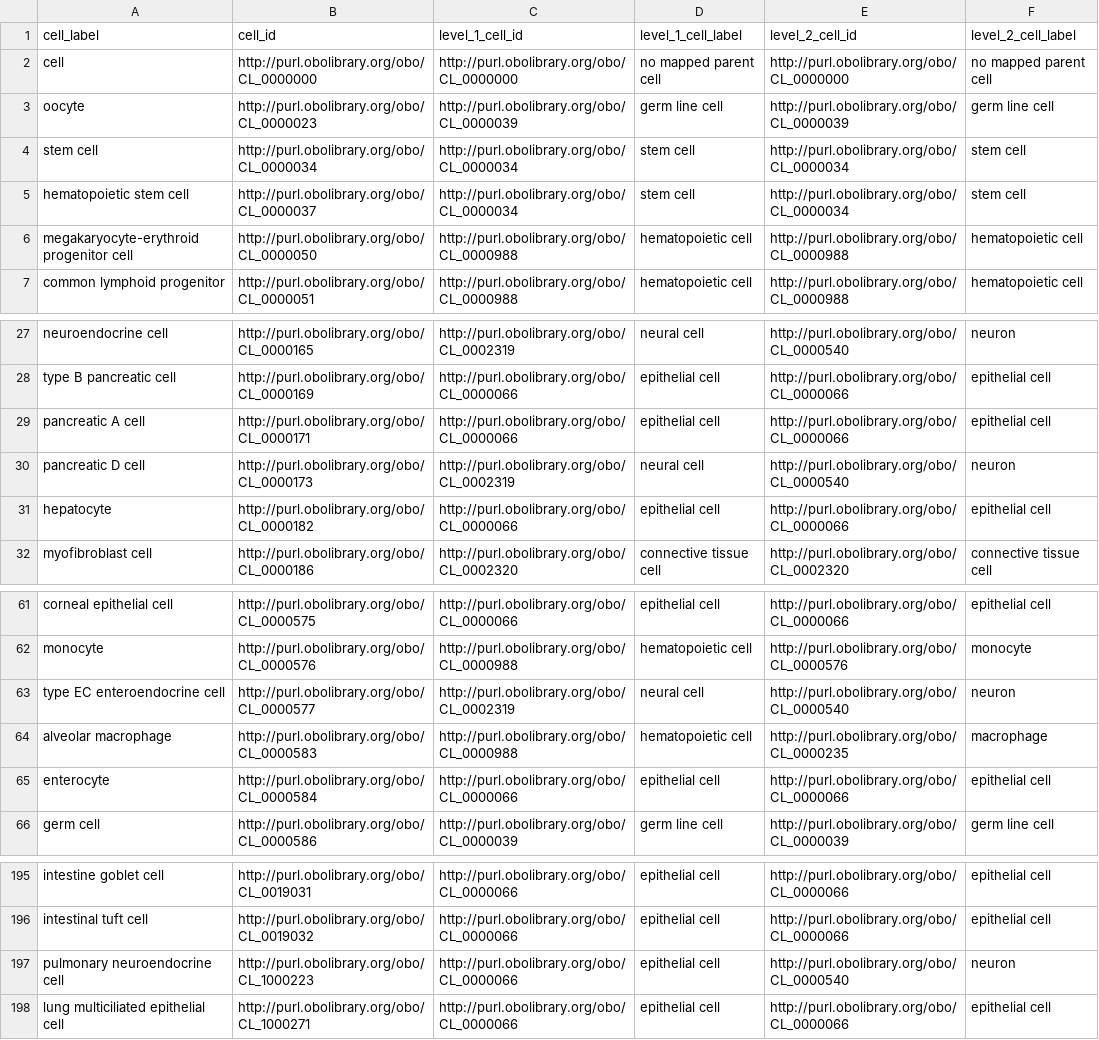
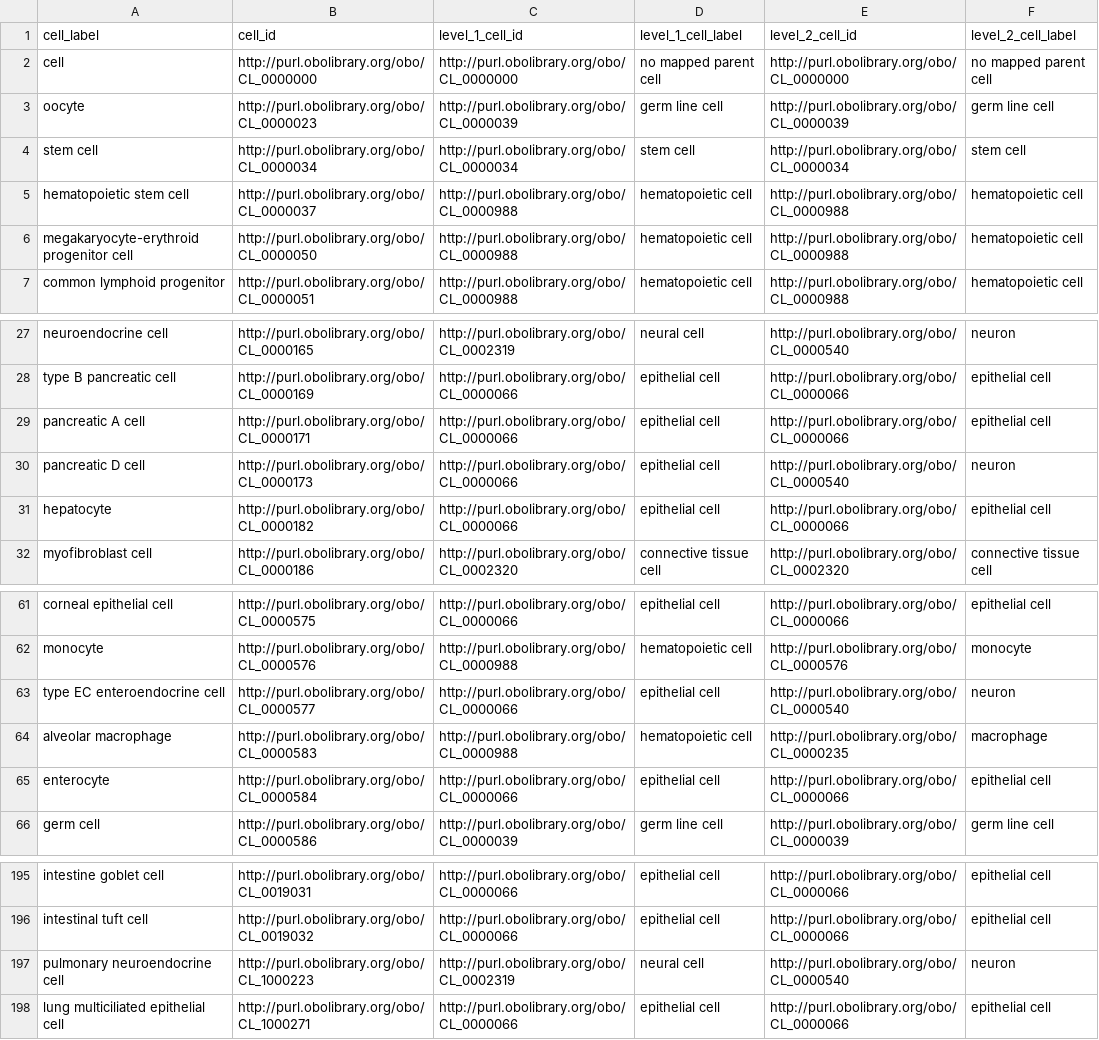
Before and after one commit to x-atlas-consortia/hra-pop, a CSV file: output-data/v1.1/reports/atlas-ad-hoc/cell-types-level-mapping.csv, drawn as a sheet; only a part is shown, gaps mark what is left out.

```diff
--- a/output-data/v1.1/reports/atlas-ad-hoc/cell-types-level-mapping.csv
+++ b/output-data/v1.1/reports/atlas-ad-hoc/cell-types-level-mapping.csv
@@ -4,3 +4,3 @@ oocyte,http://purl.obolibrary.org/obo/CL_0000023,http://purl.obolibrary.org/obo/
 stem cell,http://purl.obolibrary.org/obo/CL_0000034,http://purl.obolibrary.org/obo/CL_0000034,stem cell,http://purl.obolibrary.org/obo/CL_0000034,stem cell
-hematopoietic stem cell,http://purl.obolibrary.org/obo/CL_0000037,http://purl.obolibrary.org/obo/CL_0000034,stem cell,http://purl.obolibrary.org/obo/CL_0000034,stem cell
+hematopoietic stem cell,http://purl.obolibrary.org/obo/CL_0000037,http://purl.obolibrary.org/obo/CL_0000988,hematopoietic cell,http://purl.obolibrary.org/obo/CL_0000988,hematopoietic cell
 megakaryocyte-erythroid progenitor cell,http://purl.obolibrary.org/obo/CL_0000050,http://purl.obolibrary.org/obo/CL_0000988,hematopoietic cell,http://purl.obolibrary.org/obo/CL_0000988,hematopoietic cell
@@ -29,3 +29,3 @@ type B pancreatic cell,http://purl.obolibrary.org/obo/CL_0000169,http://purl.obo
 pancreatic A cell,http://purl.obolibrary.org/obo/CL_0000171,http://purl.obolibrary.org/obo/CL_0000066,epithelial cell,http://purl.obolibrary.org/obo/CL_0000066,epithelial cell
-pancreatic D cell,http://purl.obolibrary.org/obo/CL_0000173,http://purl.obolibrary.org/obo/CL_0002319,neural cell,http://purl.obolibrary.org/obo/CL_0000540,neuron
+pancreatic D cell,http://purl.obolibrary.org/obo/CL_0000173,http://purl.obolibrary.org/obo/CL_0000066,epithelial cell,http://purl.obolibrary.org/obo/CL_0000540,neuron
 hepatocyte,http://purl.obolibrary.org/obo/CL_0000182,http://purl.obolibrary.org/obo/CL_0000066,epithelial cell,http://purl.obolibrary.org/obo/CL_0000066,epithelial cell
@@ -62,3 +62,3 @@ corneal epithelial cell,http://purl.obolibrary.org/obo/CL_0000575,http://purl.ob
 monocyte,http://purl.obolibrary.org/obo/CL_0000576,http://purl.obolibrary.org/obo/CL_0000988,hematopoietic cell,http://purl.obolibrary.org/obo/CL_0000576,monocyte
-type EC enteroendocrine cell,http://purl.obolibrary.org/obo/CL_0000577,http://purl.obolibrary.org/obo/CL_0002319,neural cell,http://purl.obolibrary.org/obo/CL_0000540,neuron
+type EC enteroendocrine cell,http://purl.obolibrary.org/obo/CL_0000577,http://purl.obolibrary.org/obo/CL_0000066,epithelial cell,http://purl.obolibrary.org/obo/CL_0000540,neuron
 alveolar macrophage,http://purl.obolibrary.org/obo/CL_0000583,http://purl.obolibrary.org/obo/CL_0000988,hematopoietic cell,http://purl.obolibrary.org/obo/CL_0000235,macrophage
@@ -196,3 +196,3 @@ intestine goblet cell,http://purl.obolibrary.org/obo/CL_0019031,http://purl.obol
 intestinal tuft cell,http://purl.obolibrary.org/obo/CL_0019032,http://purl.obolibrary.org/obo/CL_0000066,epithelial cell,http://purl.obolibrary.org/obo/CL_0000066,epithelial cell
-pulmonary neuroendocrine cell,http://purl.obolibrary.org/obo/CL_1000223,http://purl.obolibrary.org/obo/CL_0000066,epithelial cell,http://purl.obolibrary.org/obo/CL_0000540,neuron
+pulmonary neuroendocrine cell,http://purl.obolibrary.org/obo/CL_1000223,http://purl.obolibrary.org/obo/CL_0002319,neural cell,http://purl.obolibrary.org/obo/CL_0000540,neuron
 lung multiciliated epithelial cell,http://purl.obolibrary.org/obo/CL_1000271,http://purl.obolibrary.org/obo/CL_0000066,epithelial cell,http://purl.obolibrary.org/obo/CL_0000066,epithelial cell
```
Also changed, not shown: output-data/v1.1/reports/atlas-ad-hoc/lung-ctann-cell-summaries.csv, output-data/v1.1/reports/atlas/figure-as-as-sim.csv, 39 other files.
